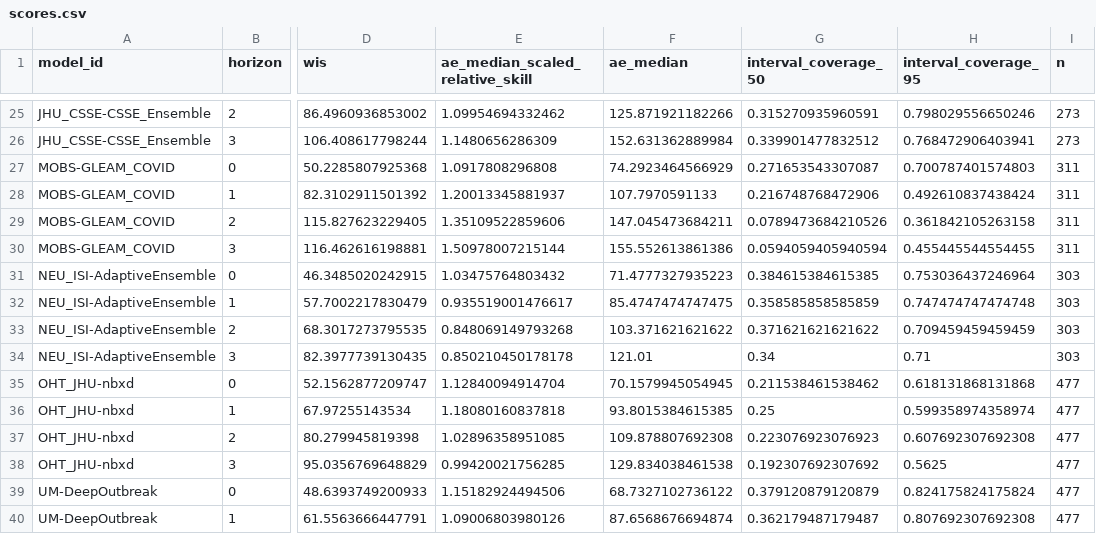
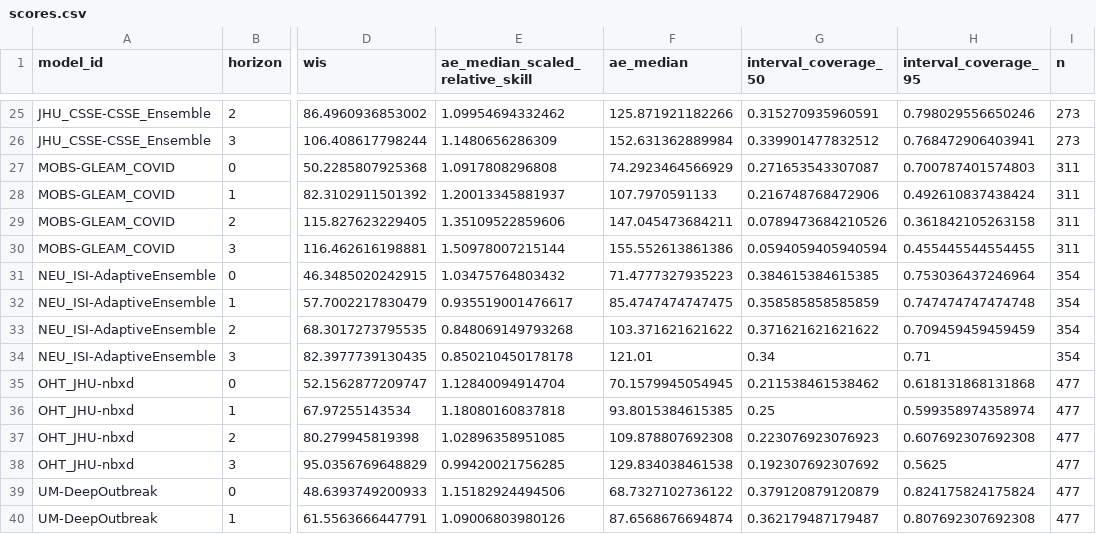
Before and after one commit to reichlab/covidhub-dashboard, a CSV file: scores/wk inc covid hosp/Full season/horizon/scores.csv, drawn as a sheet; only a part is shown, gaps mark what is left out; the diff names each change by its address in the sheet, - before the commit and + after, or states it on an @@ line.

```diff
--- a/scores/wk inc covid hosp/Full season/horizon/scores.csv
+++ b/scores/wk inc covid hosp/Full season/horizon/scores.csv
-I31:I34 (n): 303
+I31:I34 (n): 354
```
Also changed, not shown: scores/wk inc covid hosp/Last 4 weeks/horizon/scores.csv, scores/wk inc covid hosp/Last 4 weeks/location/scores.csv, 5 other files.
